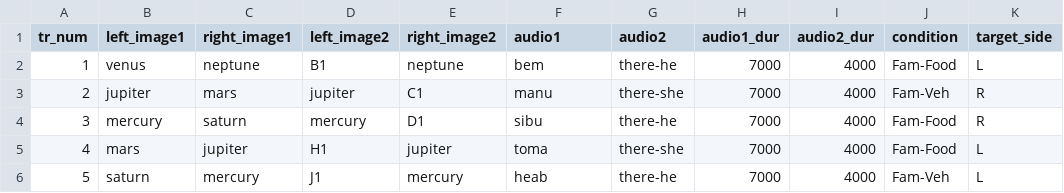
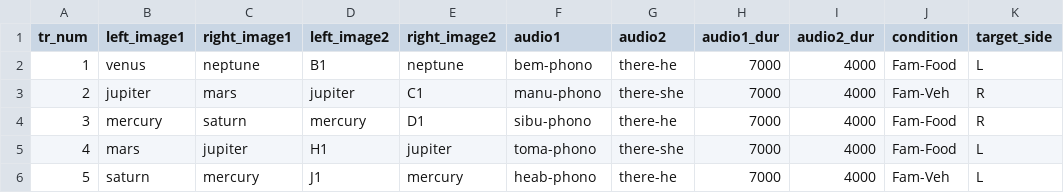
Before and after one commit to rpomper/CVP, a CSV file: orders/PreFam-Order-1.csv, drawn as a sheet; only a part is shown; the diff names each change by its address in the sheet, - before the commit and + after, or states it on an @@ line.

Commit message:
add phono test

```diff
--- a/orders/PreFam-Order-1.csv
+++ b/orders/PreFam-Order-1.csv
-F2 (audio1): bem
+F2 (audio1): bem-phono
-F3 (audio1): manu
+F3 (audio1): manu-phono
-F4 (audio1): sibu
+F4 (audio1): sibu-phono
-F5 (audio1): toma
+F5 (audio1): toma-phono
-F6 (audio1): heab
+F6 (audio1): heab-phono
```
Also changed, not shown: 16 other files.
